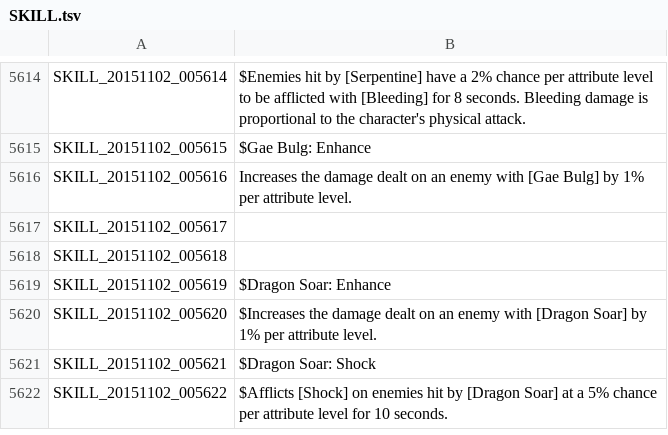
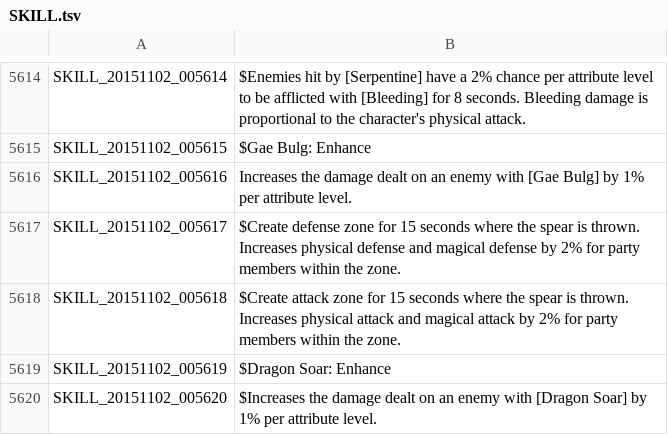
Before and after one commit to Treeofsavior/EnglishTranslation, a TSV file: SKILL.tsv, drawn as a sheet; only a part is shown, gaps mark what is left out; the shorter side is filled out with more unchanged rows.

Commit message:
gae bulg translations

```diff
--- a/SKILL.tsv
+++ b/SKILL.tsv
@@ -5616,4 +5616,4 @@ SKILL_20151102_005615	$Gae Bulg: Enhance
 SKILL_20151102_005616	Increases the damage dealt on an enemy with [Gae Bulg] by 1% per attribute level.
-SKILL_20151102_005617	
-SKILL_20151102_005618
+SKILL_20151102_005617	$Create defense zone for 15 seconds where the spear is thrown. Increases physical defense and magical defense by 2% for party members within the zone.
+SKILL_20151102_005618	$Create attack zone for 15 seconds where the spear is thrown. Increases physical attack and magical attack by 2% for party members within the zone.
 SKILL_20151102_005619	$Dragon Soar: Enhance
```
